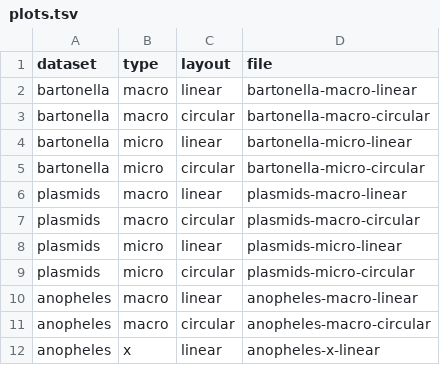
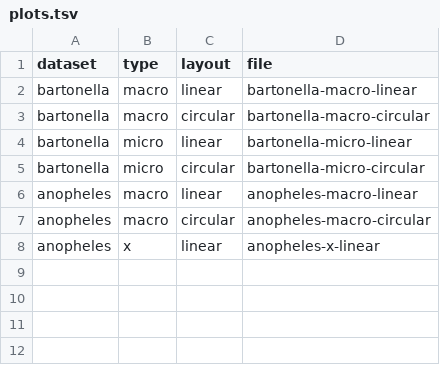
Before and after one commit to loukesio/ggsynteny, a TSV file: data/plots.tsv, drawn as a sheet; the diff names each change by its address in the sheet, - before the commit and + after, or states it on an @@ line.

Commit message:
Remove the hospital plasmid example
Eight blocks across three small sequences, no inversions: the figure
showed nothing the package is good at. Gone are its tables, figures,
README section, and its half of prepare.py, validate.R and render.R.

The committed interactive gallery goes too. It is generated, it still
showed the plasmids, and Pandoc cannot run on this machine to rebuild
it; render.R now skips that step when Pandoc is missing and keeps the
code for anyone who has it.

Figures and the combined PDF regenerated: seven views, seven pages.
anopheles_plots.R now uses the exported syn_palettes() rather than an
internal helper, so every script runs against the installed package.

```diff
--- a/data/plots.tsv
+++ b/data/plots.tsv
-row 6: plasmids | macro | linear | plasmids-macro-linear
-row 7: plasmids | macro | circular | plasmids-macro-circular
-row 8: plasmids | micro | linear | plasmids-micro-linear
-row 9: plasmids | micro | circular | plasmids-micro-circular
```
Also changed, not shown: data/sequences.tsv, 32 other files.
